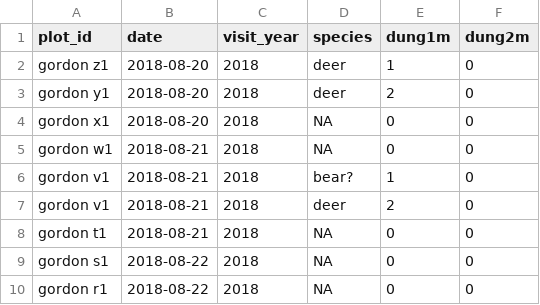
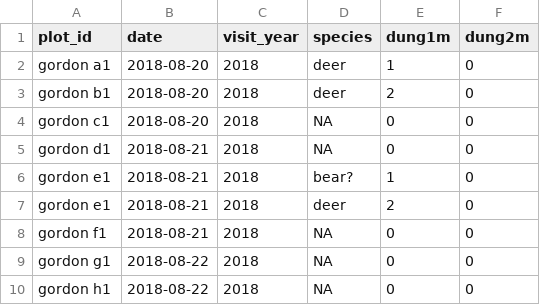
Before and after one commit to whalend/SERDP_Project, a CSV file: data/processed_by_installation/fort_gordon/dung_gordon.csv, drawn as a sheet.

```diff
--- a/data/processed_by_installation/fort_gordon/dung_gordon.csv
+++ b/data/processed_by_installation/fort_gordon/dung_gordon.csv
@@ -1,10 +1,10 @@
 plot_id,date,visit_year,species,dung1m,dung2m
-gordon z1,2018-08-20,2018,deer,1,0
-gordon y1,2018-08-20,2018,deer,2,0
-gordon x1,2018-08-20,2018,NA,0,0
-gordon w1,2018-08-21,2018,NA,0,0
-gordon v1,2018-08-21,2018,bear?,1,0
-gordon v1,2018-08-21,2018,deer,2,0
-gordon t1,2018-08-21,2018,NA,0,0
-gordon s1,2018-08-22,2018,NA,0,0
-gordon r1,2018-08-22,2018,NA,0,0
+gordon a1,2018-08-20,2018,deer,1,0
+gordon b1,2018-08-20,2018,deer,2,0
+gordon c1,2018-08-20,2018,NA,0,0
+gordon d1,2018-08-21,2018,NA,0,0
+gordon e1,2018-08-21,2018,bear?,1,0
+gordon e1,2018-08-21,2018,deer,2,0
+gordon f1,2018-08-21,2018,NA,0,0
+gordon g1,2018-08-22,2018,NA,0,0
+gordon h1,2018-08-22,2018,NA,0,0
```
Also changed, not shown: data/processed_by_installation/fort_gordon/plot_visit_invasion_status_gordon.csv, data/processed_by_installation/fort_gordon/quadrat_biomass_canopy_gordon.csv, 4 other files.
